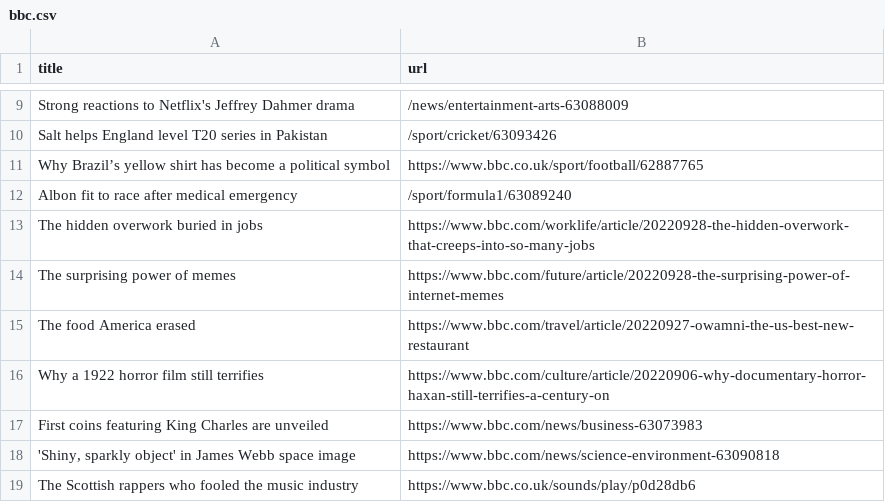
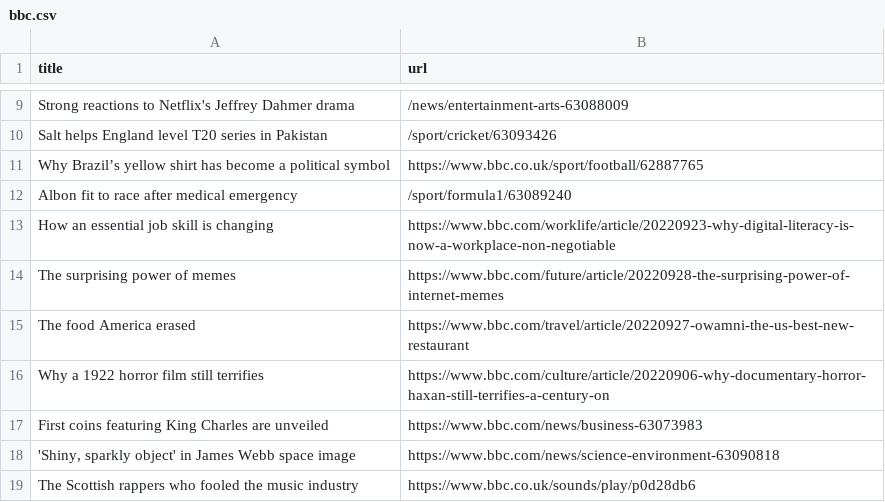
Before and after one commit to gabrielacarrasquillo/automatic-scraper-bbc, a CSV file: bbc.csv, drawn as a sheet; only a part is shown, gaps mark what is left out; removed rows and columns are numbered as before the commit, all else as after; the diff names each change by its address in the sheet, - before the commit and + after, or states it on an @@ line.

```diff
--- a/bbc.csv
+++ b/bbc.csv
-row 13: The hidden overwork buried in jobs | https://www.bbc.com/worklife/article/20220928-the-hidden-overwork-that-creeps-into-so-many-jobs
+row 13: How an essential job skill is changing | https://www.bbc.com/worklife/article/20220923-why-digital-literacy-is-now-a-workplace-non-negotiable
```
